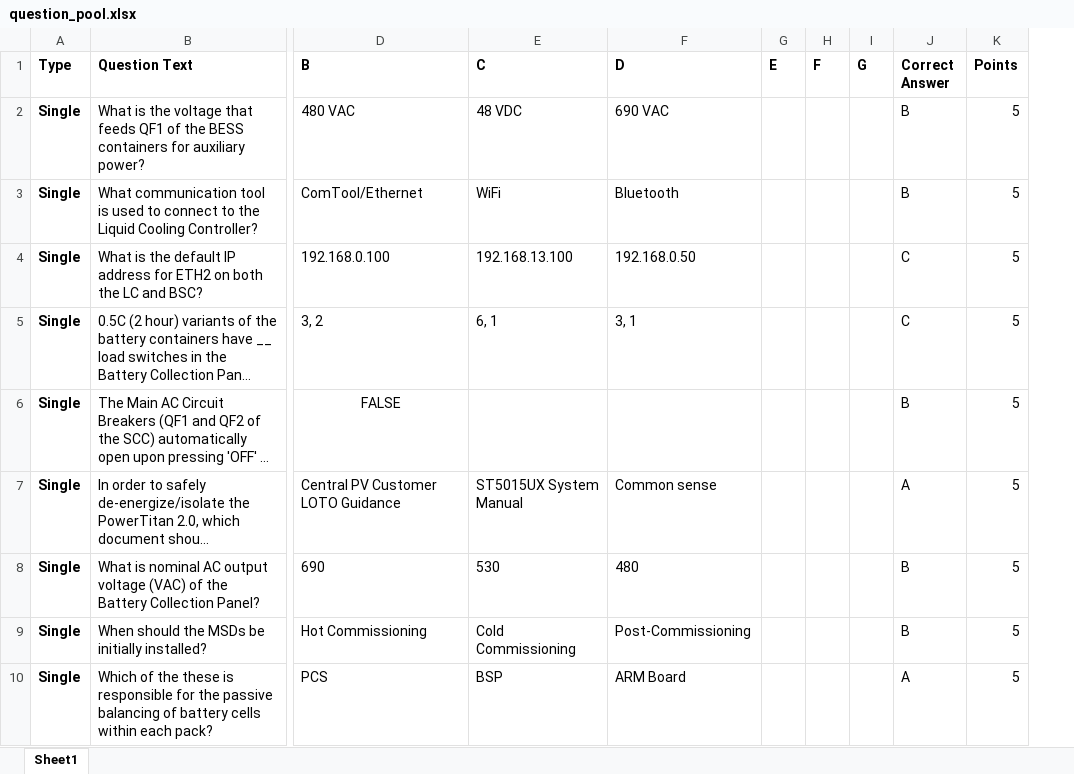
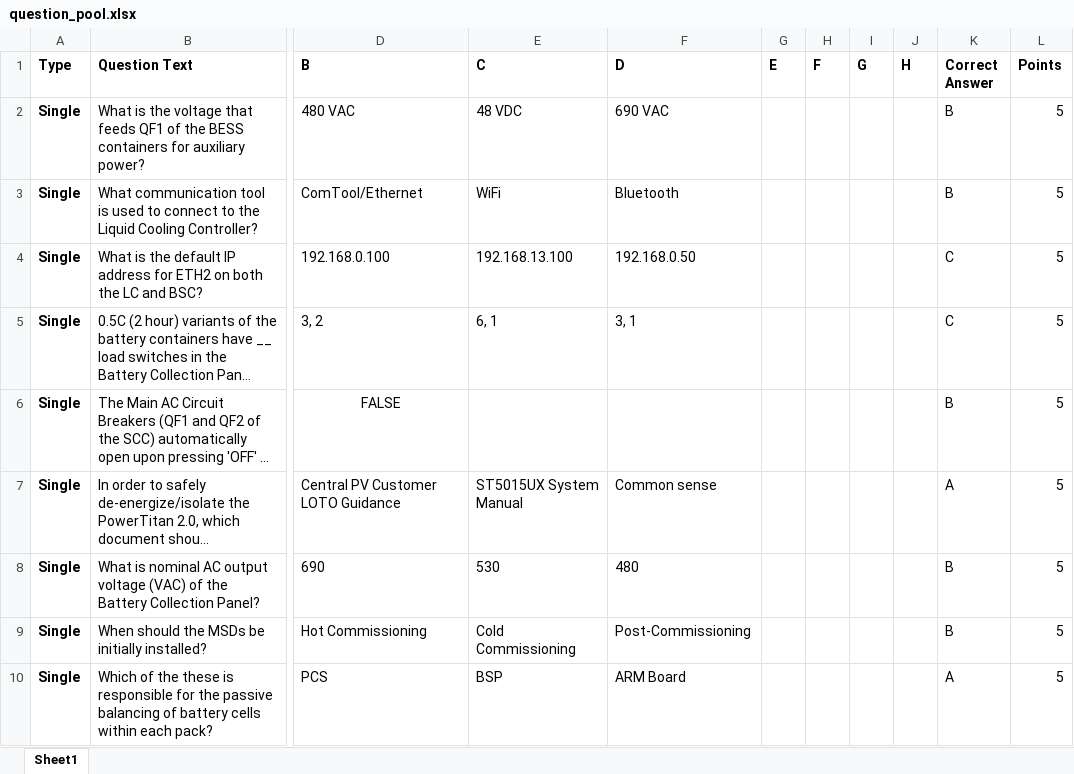
Before and after one commit to BowenHe1/Sungrow-Quiz-App, an Excel workbook: question_pool.xlsx, sheet Sheet1, drawn as a sheet; only a part is shown, gaps mark what is left out; long unchanged cells end in …; values as stored, in another font and other column widths than the file's, no borders; the diff names each change by its address in the sheet, - before the commit and + after, or states it on an @@ line.

Commit message:
update the repository to connect to Goole Cloud repsonse record sheet

```diff
--- a/question_pool.xlsx (sheet Sheet1)
+++ b/question_pool.xlsx (sheet Sheet1)
+column J (H), empty
```
Also changed, not shown: 3 other files.
